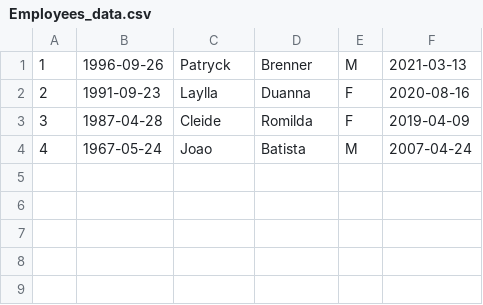
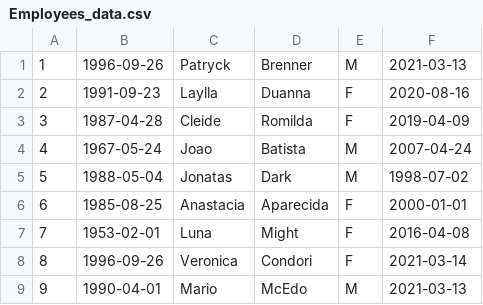
Before and after one commit to patryck100/Cloud_Management_PlatForm, a CSV file: CMP/Employees_data.csv, drawn as a sheet; the diff names each change by its address in the sheet, - before the commit and + after, or states it on an @@ line.

```diff
--- a/CMP/Employees_data.csv
+++ b/CMP/Employees_data.csv
+row 5: 5 | 1988-05-04 | Jonatas | Dark | M | 1998-07-02
+row 6: 6 | 1985-08-25 | Anastacia | Aparecida | F | 2000-01-01
+row 7: 7 | 1953-02-01 | Luna | Might | F | 2016-04-08
+row 8: 8 | 1996-09-26 | Veronica | Condori | F | 2021-03-14
+row 9: 9 | 1990-04-01 | Mario | McEdo | M | 2021-03-13
```
Also changed, not shown: 8 other files.
